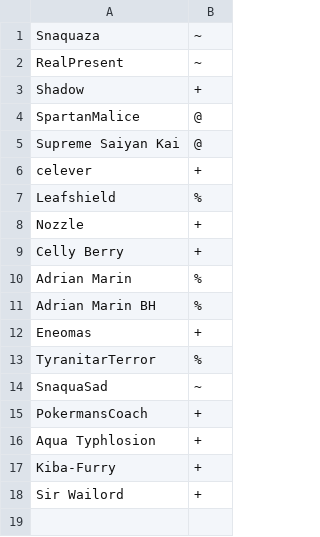
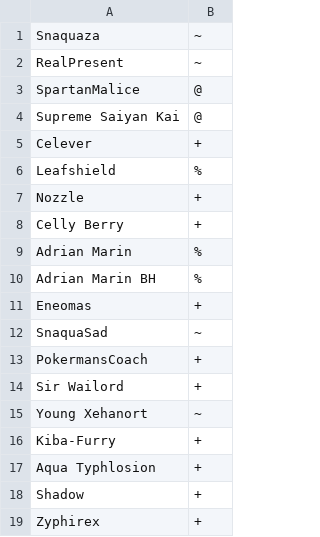
Before and after one commit to Snaquaza/Tervari, a CSV file: config/usergroups.csv, drawn as a sheet.

```diff
--- a/config/usergroups.csv
+++ b/config/usergroups.csv
@@ -2,6 +2,5 @@ Snaquaza,~
 RealPresent,~
-Ѕhаdow,+
 SpartanMalice,@
 Supreme Saiyan Kai,@
-celever,+
+Celever,+
 Leafshield,%
@@ -12,7 +11,9 @@ Adrian Marin BH,%
 Eneomas,+
-TyranitarTerror,%
 SnaquaSad,~
 PokermansCoach,+
+Sir Wailord,+
+Young Xehanort,~
+Kiba-Furry,+
 Aqua Typhlosion,+
-Kiba-Furry,+
-Sir Wailord,+
+Ѕhаdow,+
+Zyphirex,+
```
Also changed, not shown: 10 other files.
